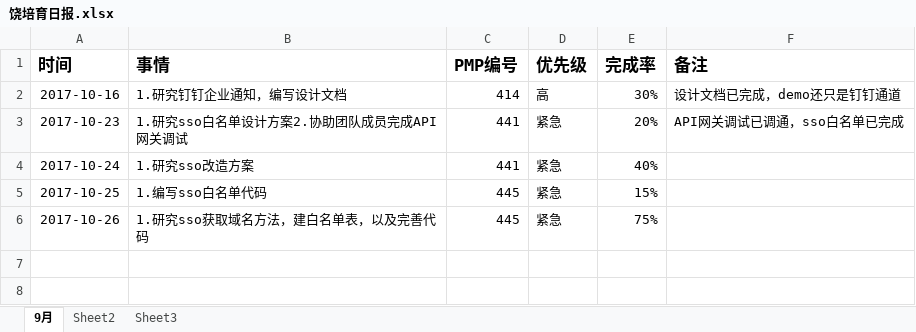
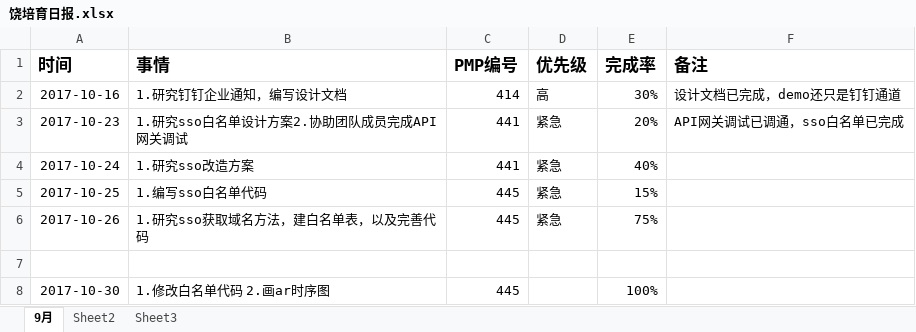
Before and after one commit to bird-Valley/document, an Excel workbook: 交流管理/项目日报/饶培育日报.xlsx, sheet 9月, drawn as a sheet; values as stored, in another font and other column widths than the file's, no borders; the diff names each change by its address in the sheet, - before the commit and + after, or states it on an @@ line.

Commit message:
日报

```diff
--- a/交流管理/项目日报/饶培育日报.xlsx (sheet 9月)
+++ b/交流管理/项目日报/饶培育日报.xlsx (sheet 9月)
+row 7: (empty)
+row 8: 2017-10-30 | 1.修改白名单代码 2.画ar时序图 | 445 |  | 100%
```
